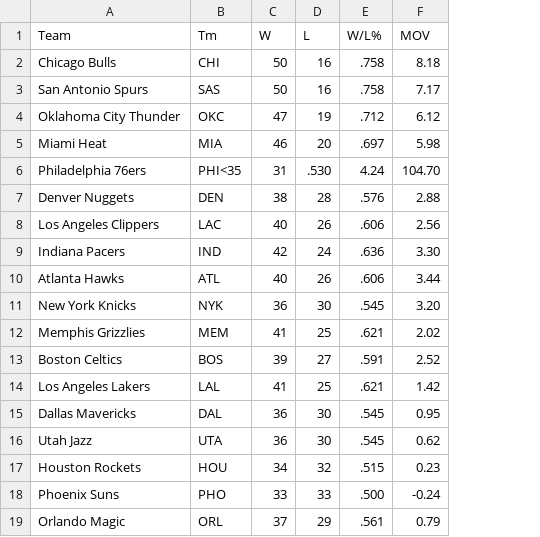
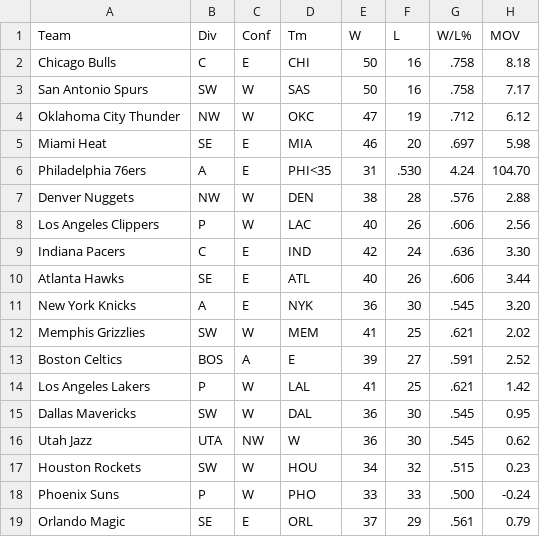
Before and after one commit to surajchandrasekhar/bballproject, a CSV file: data/2011-12team.csv, drawn as a sheet; only a part is shown; addresses are those after the commit; the diff names each change by its address in the sheet, - before the commit and + after, or states it on an @@ line.

```diff
--- a/data/2011-12team.csv
+++ b/data/2011-12team.csv
+column B (Div), rows 2-19: C | SW | NW | SE | A | NW | P | C | SE | A | SW | BOS | P | SW | UTA | SW | P | SE
+column C (Conf), rows 2-19: E | W | W | E | E | W | W | E | E | E | W | A | W | W | NW | W | W | E
-D13 (Tm): BOS
+D13 (Tm): E
-D16 (Tm): UTA
+D16 (Tm): W
```
Also changed, not shown: data/2006-07team.csv, data/2007-08team.csv, 9 other files.
